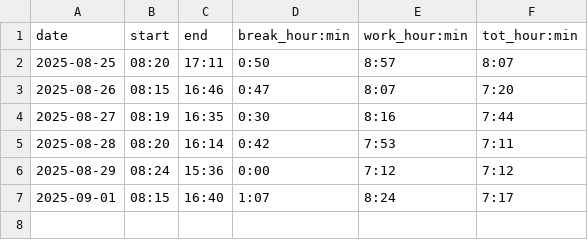
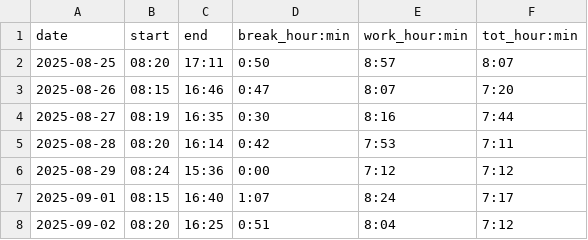
Before and after one commit to adammostrom/timelogger, a CSV file: logged_times.csv, drawn as a sheet.

Commit message:
logged time

```diff
--- a/logged_times.csv
+++ b/logged_times.csv
@@ -7 +7,2 @@ date,start,end,break_hour:min,work_hour:min,tot_hour:min
 2025-09-01,08:15,16:40,1:07,8:24,7:17
+2025-09-02,08:20,16:25,0:51,8:04,7:12
```
Also changed, not shown: 5 other files.
